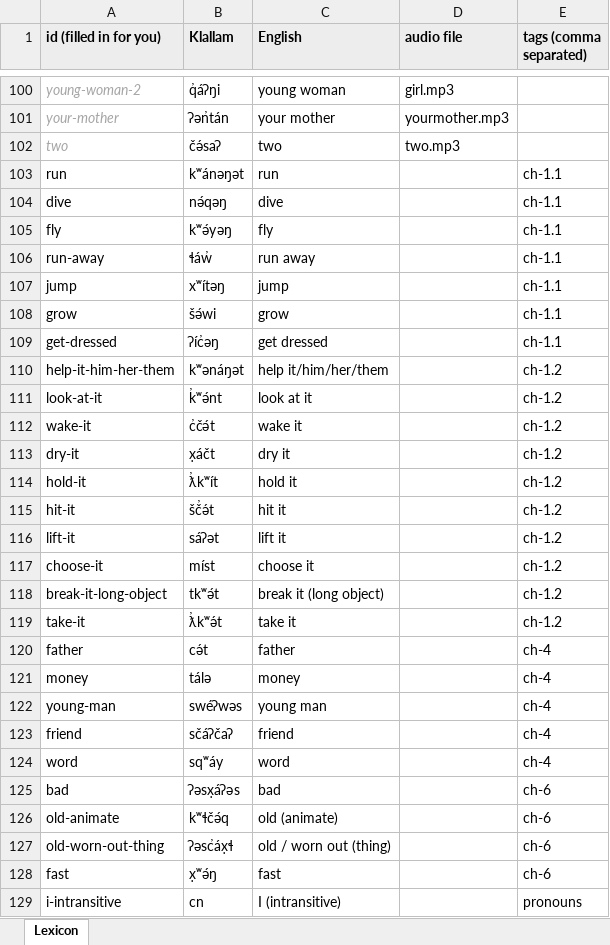
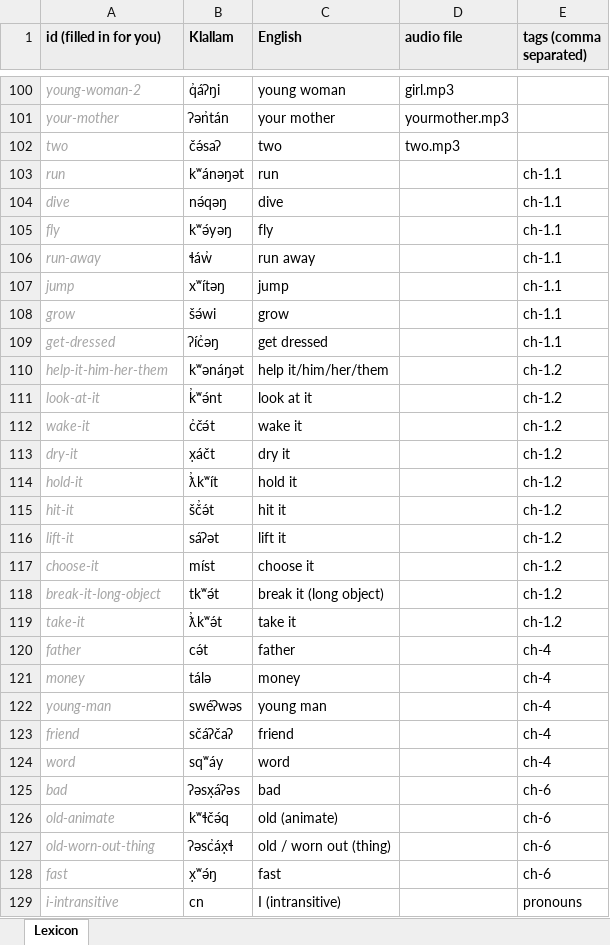
Before and after one commit to upta/khallam, an Excel workbook: lexicon/lexicon.xlsx, sheet Lexicon, drawn as a sheet; only a part is shown, gaps mark what is left out; values as stored, in another font and other column widths than the file's, no borders; the diff covers the shown part only; the diff names each change by its address in the sheet, - before the commit and + after, or states it on an @@ line.

Commit message:
Look at it in Excel

```diff
--- a/lexicon/lexicon.xlsx (sheet Lexicon)
+++ b/lexicon/lexicon.xlsx (sheet Lexicon)
@@ A103:A129 italic: off → on, text colour: black → #A6A6A6 @@
```
Also changed, not shown: cell formats elsewhere in this sheet, 1 other file.
